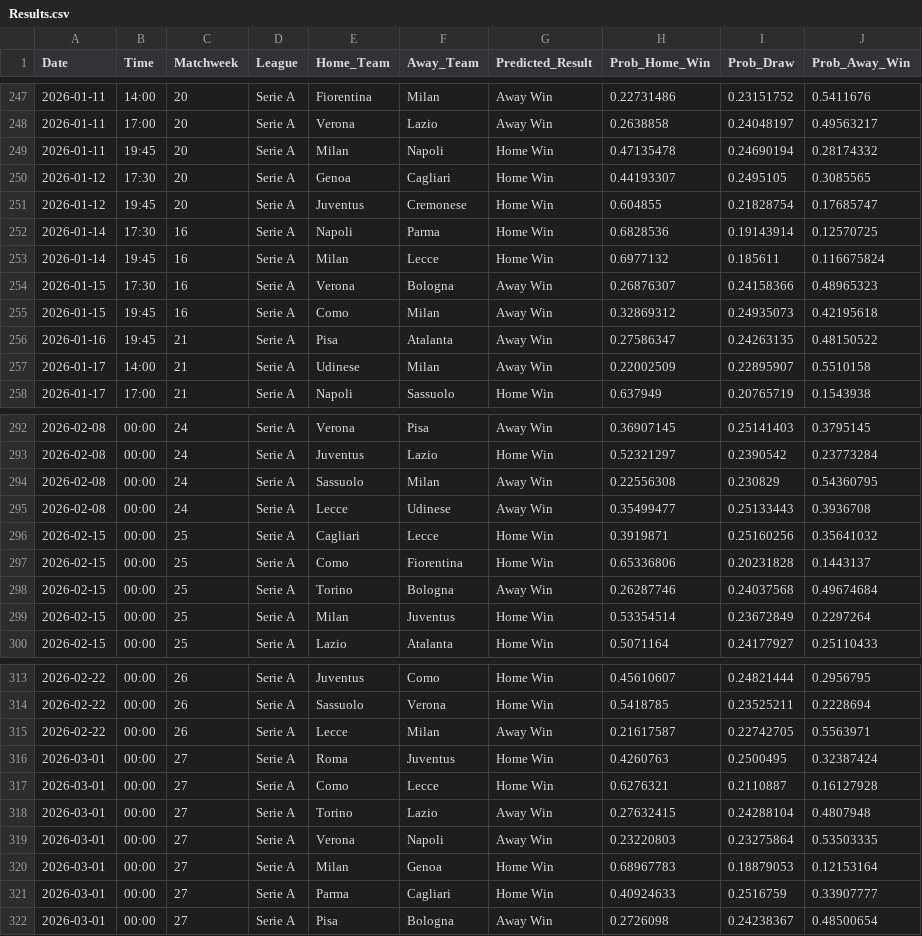
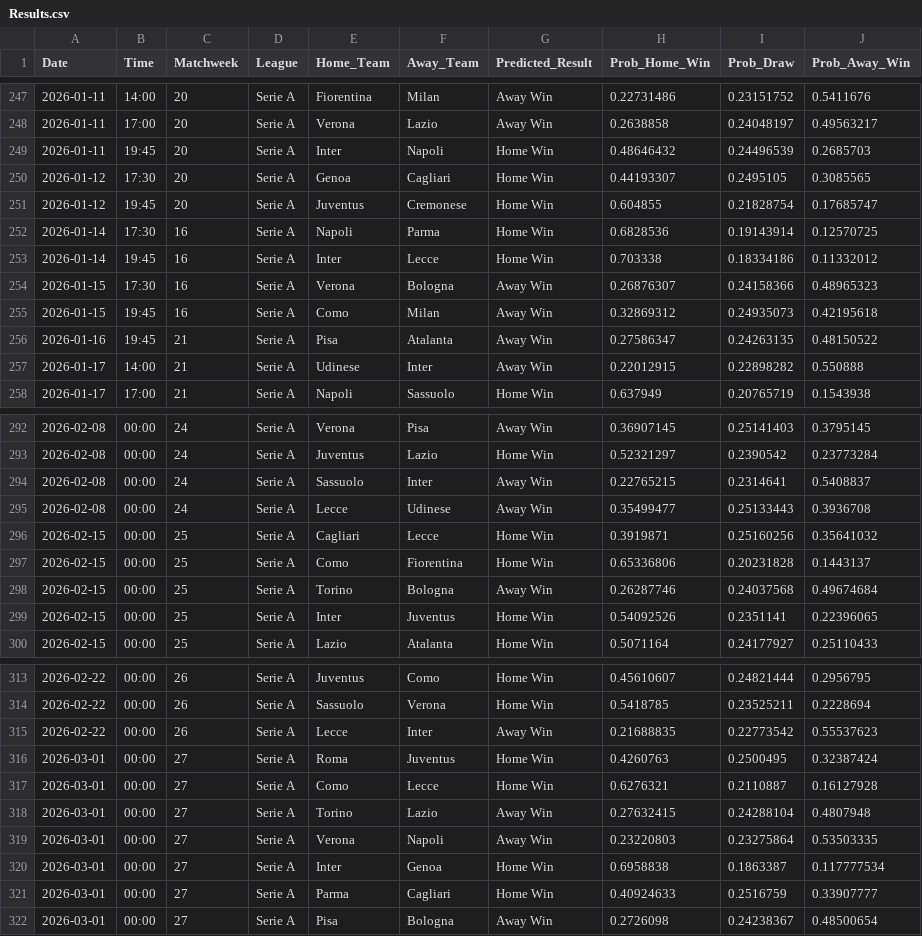
Before and after one commit to tl0375/PredictingFootballMatchesWorkflow, a CSV file: Results.csv, drawn as a sheet; only a part is shown, gaps mark what is left out; the diff covers the shown part only.

```diff
--- a/Results.csv
+++ b/Results.csv
@@ -248,3 +248,3 @@ Date,Time,Matchweek,League,Home_Team,Away_Team,Predicted_Result,Prob_Home_Win,Pr
 2026-01-11,17:00,20,Serie A,Verona,Lazio,Away Win,0.2638858,0.24048197,0.49563217
-2026-01-11,19:45,20,Serie A,Milan,Napoli,Home Win,0.47135478,0.24690194,0.28174332
+2026-01-11,19:45,20,Serie A,Inter,Napoli,Home Win,0.48646432,0.24496539,0.2685703
 2026-01-12,17:30,20,Serie A,Genoa,Cagliari,Home Win,0.44193307,0.2495105,0.3085565
@@ -252,3 +252,3 @@ Date,Time,Matchweek,League,Home_Team,Away_Team,Predicted_Result,Prob_Home_Win,Pr
 2026-01-14,17:30,16,Serie A,Napoli,Parma,Home Win,0.6828536,0.19143914,0.12570725
-2026-01-14,19:45,16,Serie A,Milan,Lecce,Home Win,0.6977132,0.185611,0.116675824
+2026-01-14,19:45,16,Serie A,Inter,Lecce,Home Win,0.703338,0.18334186,0.11332012
 2026-01-15,17:30,16,Serie A,Verona,Bologna,Away Win,0.26876307,0.24158366,0.48965323
@@ -256,3 +256,3 @@ Date,Time,Matchweek,League,Home_Team,Away_Team,Predicted_Result,Prob_Home_Win,Pr
 2026-01-16,19:45,21,Serie A,Pisa,Atalanta,Away Win,0.27586347,0.24263135,0.48150522
-2026-01-17,14:00,21,Serie A,Udinese,Milan,Away Win,0.22002509,0.22895907,0.5510158
+2026-01-17,14:00,21,Serie A,Udinese,Inter,Away Win,0.22012915,0.22898282,0.550888
 2026-01-17,17:00,21,Serie A,Napoli,Sassuolo,Home Win,0.637949,0.20765719,0.1543938
@@ -293,3 +293,3 @@ Date,Time,Matchweek,League,Home_Team,Away_Team,Predicted_Result,Prob_Home_Win,Pr
 2026-02-08,00:00,24,Serie A,Juventus,Lazio,Home Win,0.52321297,0.2390542,0.23773284
-2026-02-08,00:00,24,Serie A,Sassuolo,Milan,Away Win,0.22556308,0.230829,0.54360795
+2026-02-08,00:00,24,Serie A,Sassuolo,Inter,Away Win,0.22765215,0.2314641,0.5408837
 2026-02-08,00:00,24,Serie A,Lecce,Udinese,Away Win,0.35499477,0.25133443,0.3936708
@@ -298,3 +298,3 @@ Date,Time,Matchweek,League,Home_Team,Away_Team,Predicted_Result,Prob_Home_Win,Pr
 2026-02-15,00:00,25,Serie A,Torino,Bologna,Away Win,0.26287746,0.24037568,0.49674684
-2026-02-15,00:00,25,Serie A,Milan,Juventus,Home Win,0.53354514,0.23672849,0.2297264
+2026-02-15,00:00,25,Serie A,Inter,Juventus,Home Win,0.54092526,0.2351141,0.22396065
 2026-02-15,00:00,25,Serie A,Lazio,Atalanta,Home Win,0.5071164,0.24177927,0.25110433
@@ -314,3 +314,3 @@ Date,Time,Matchweek,League,Home_Team,Away_Team,Predicted_Result,Prob_Home_Win,Pr
 2026-02-22,00:00,26,Serie A,Sassuolo,Verona,Home Win,0.5418785,0.23525211,0.2228694
-2026-02-22,00:00,26,Serie A,Lecce,Milan,Away Win,0.21617587,0.22742705,0.5563971
+2026-02-22,00:00,26,Serie A,Lecce,Inter,Away Win,0.21688835,0.22773542,0.55537623
 2026-03-01,00:00,27,Serie A,Roma,Juventus,Home Win,0.4260763,0.2500495,0.32387424
@@ -319,3 +319,3 @@ Date,Time,Matchweek,League,Home_Team,Away_Team,Predicted_Result,Prob_Home_Win,Pr
 2026-03-01,00:00,27,Serie A,Verona,Napoli,Away Win,0.23220803,0.23275864,0.53503335
-2026-03-01,00:00,27,Serie A,Milan,Genoa,Home Win,0.68967783,0.18879053,0.12153164
+2026-03-01,00:00,27,Serie A,Inter,Genoa,Home Win,0.6958838,0.1863387,0.117777534
 2026-03-01,00:00,27,Serie A,Parma,Cagliari,Home Win,0.40924633,0.2516759,0.33907777
```
Also changed, not shown: 64 edited cells elsewhere in this file, 1 other file.
